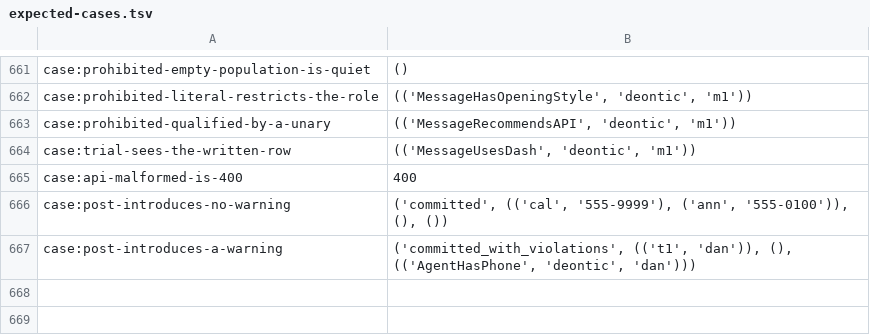
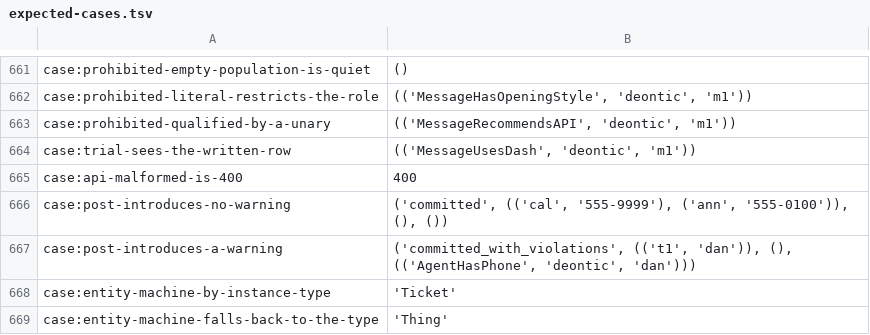
Before and after one commit to sam-lippert/arest, a TSV file: engine/shared/expected-cases.tsv, drawn as a sheet; only a part is shown, gaps mark what is left out; the diff names each change by its address in the sheet, - before the commit and + after, or states it on an @@ line.

```diff
--- a/engine/shared/expected-cases.tsv
+++ b/engine/shared/expected-cases.tsv
+row 668: case:entity-machine-by-instance-type | 'Ticket'
+row 669: case:entity-machine-falls-back-to-the-type | 'Thing'
```
Also changed, not shown: 2 other files.
